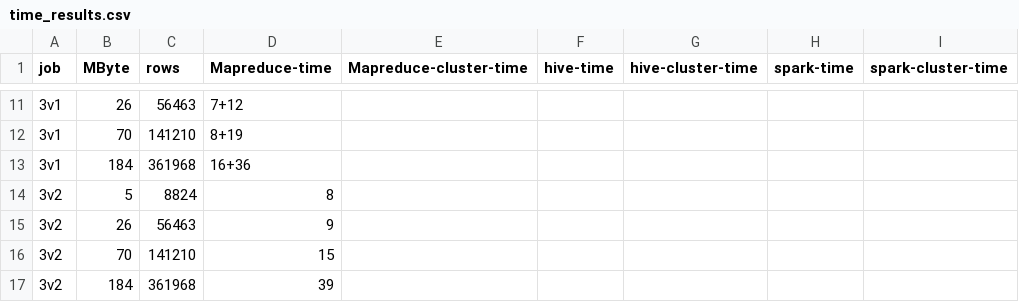
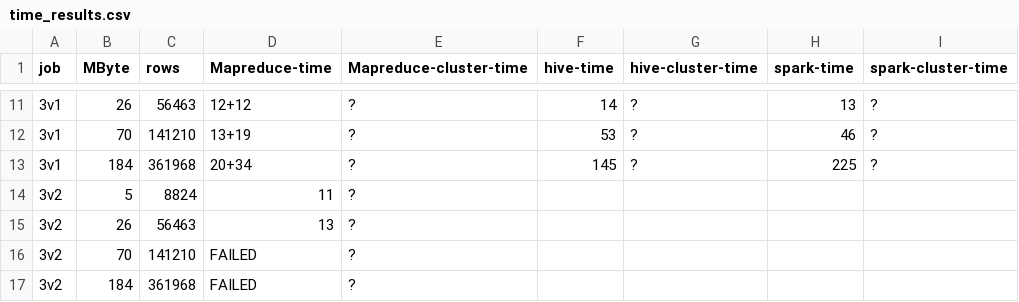
Before and after one commit to BigData-MielPops/Project1, a CSV file: time_results.csv, drawn as a sheet; only a part is shown, gaps mark what is left out; the diff covers the shown part only.

Commit message:
updated local time results on a docker machine running with 4 cores @ 2.4 GHz and 4GB or fam

```diff
--- a/time_results.csv
+++ b/time_results.csv
@@ -11,7 +11,7 @@ job;	MByte;	rows;	Mapreduce-time;	Mapreduce-cluster-time;	hive-time;	hive-cluste
-3v1;	26;		56463;	7+12;	
-3v1;	70;		141210;	8+19;	
-3v1;	184;	361968;	16+36;	
-3v2;	5;		8824;	8
-3v2;	26;		56463;	9;	
-3v2;	70;		141210;	15;	
-3v2;	184;	361968;	39;	
+3v1;	26;		56463;	12+12;			?;						14;			?;					13;			?
+3v1;	70;		141210;	13+19;			?;						53;			?;					46;			?
+3v1;	184;	361968;	20+34;			?;						145;		?;					225;		?
+3v2;	5;		8824;	11;				?;;;;
+3v2;	26;		56463;	13;				?;;;;
+3v2;	70;		141210;	FAILED;			?;;;;
+3v2;	184;	361968;	FAILED;			?;;;;
```
Also changed, not shown: 48 edited cells elsewhere in this file.
